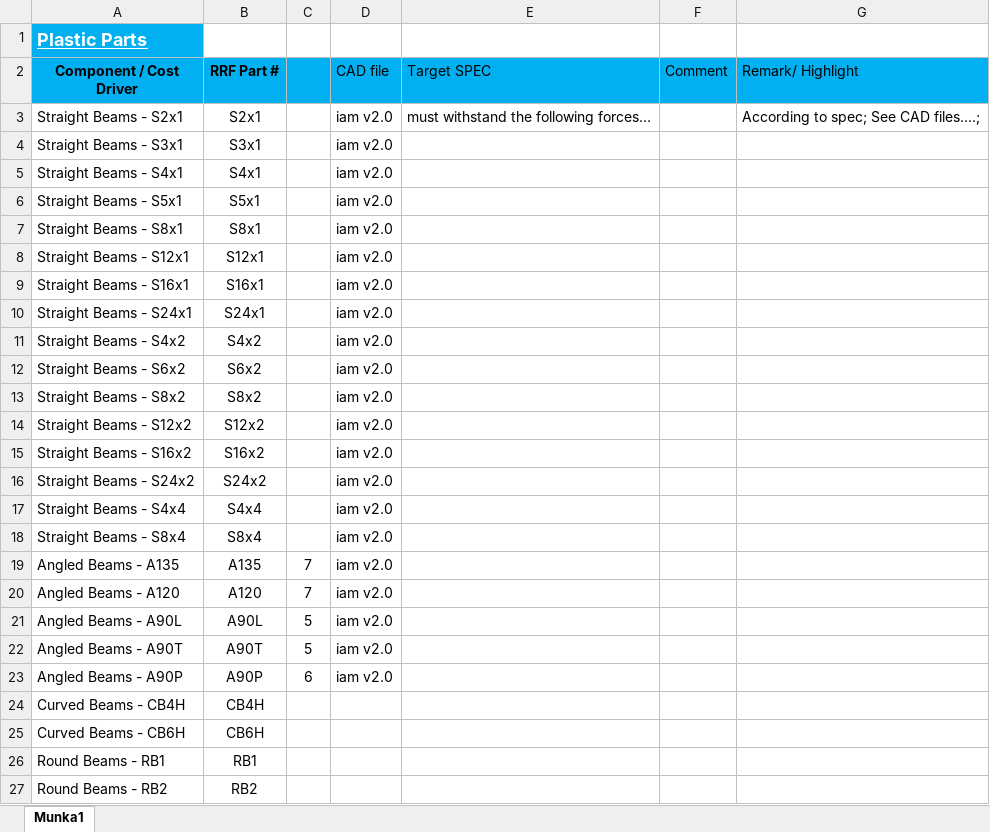
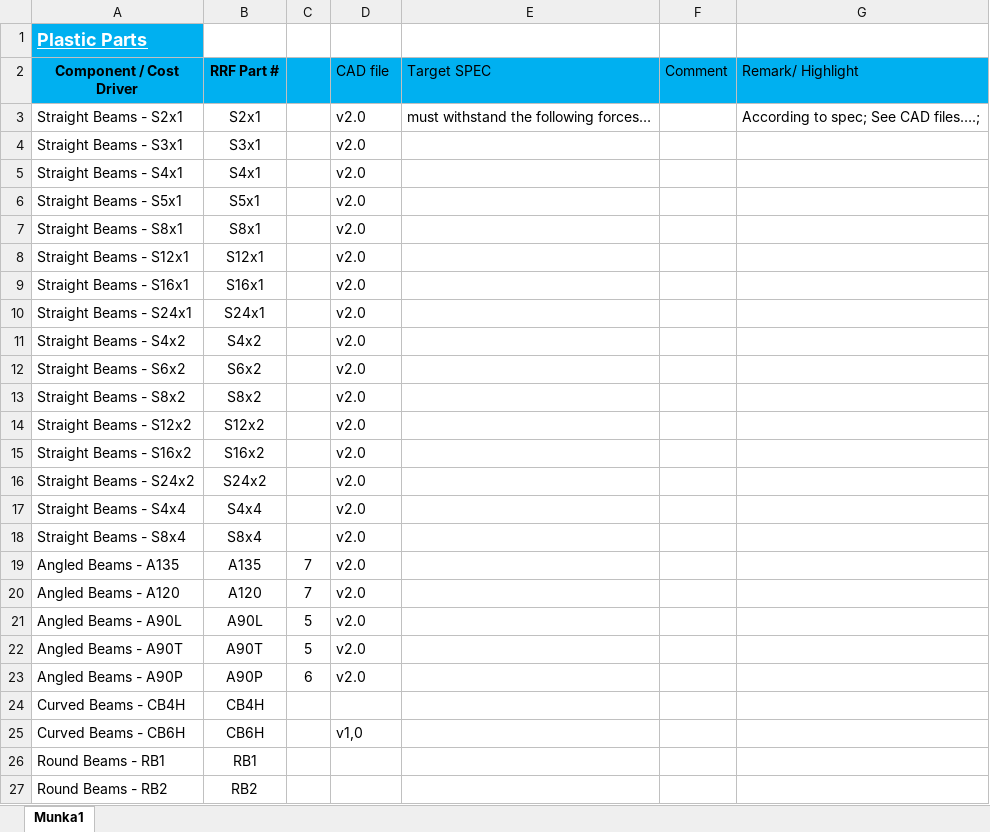
Before and after one commit to dudasdavid/RevvyDemoKit, an Excel workbook: Structural parts/Plastic part checklist.xlsx, sheet Munka1, drawn as a sheet; only a part is shown; values as stored, in another font and other column widths than the file's, no borders; the diff names each change by its address in the sheet, - before the commit and + after, or states it on an @@ line.

```diff
--- a/Structural parts/Plastic part checklist.xlsx (sheet Munka1)
+++ b/Structural parts/Plastic part checklist.xlsx (sheet Munka1)
-D3:D23 (CAD file): iam v2.0
+D3:D23 (CAD file): v2.0
-D25 (CAD file): (empty)
+D25 (CAD file): v1,0
```
Also changed, not shown: 22 other files.
